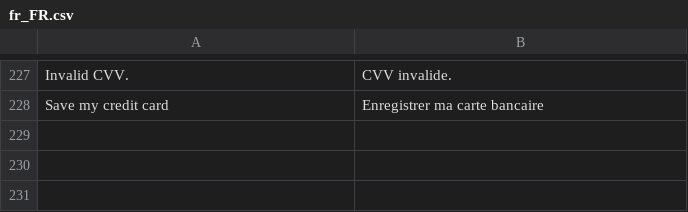
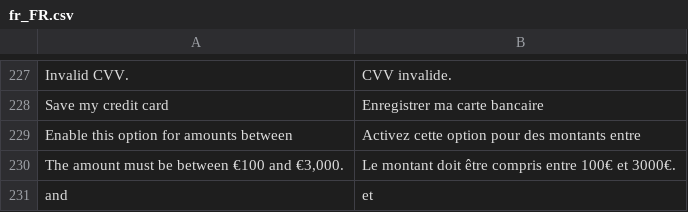
Before and after one commit to payplug/payplug-magento2, a CSV file: i18n/fr_FR.csv, drawn as a sheet; only a part is shown, gaps mark what is left out.

Commit message:
WOOC-925 - add labels, translations and inputs on the backend

```diff
--- a/i18n/fr_FR.csv
+++ b/i18n/fr_FR.csv
@@ -228 +228,4 @@
 "Save my credit card","Enregistrer ma carte bancaire"
+"Enable this option for amounts between","Activez cette option pour des montants entre"
+"The amount must be between €100 and €3,000.","Le montant doit être compris entre 100€ et 3000€."
+"and","et"
```
Also changed, not shown: i18n/en_US.csv, i18n/es_ES.csv, 3 other files.
